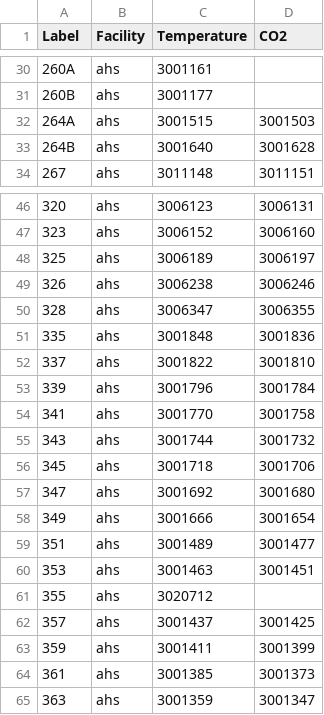
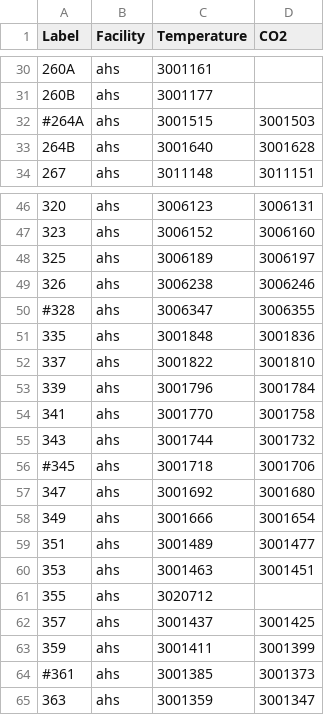
Before and after one commit to navkal/bgt, a CSV file: test_air.csv, drawn as a sheet; only a part is shown, gaps mark what is left out.

```diff
--- a/test_air.csv
+++ b/test_air.csv
@@ -31,3 +31,3 @@ Label,Facility,Temperature,CO2
 260B,ahs,3001177,
-264A,ahs,3001515,3001503
+#264A,ahs,3001515,3001503
 264B,ahs,3001640,3001628
@@ -49,3 +49,3 @@ Label,Facility,Temperature,CO2
 326,ahs,3006238,3006246
-328,ahs,3006347,3006355
+#328,ahs,3006347,3006355
 335,ahs,3001848,3001836
@@ -55,3 +55,3 @@ Label,Facility,Temperature,CO2
 343,ahs,3001744,3001732
-345,ahs,3001718,3001706
+#345,ahs,3001718,3001706
 347,ahs,3001692,3001680
@@ -63,3 +63,3 @@ Label,Facility,Temperature,CO2
 359,ahs,3001411,3001399
-361,ahs,3001385,3001373
+#361,ahs,3001385,3001373
 363,ahs,3001359,3001347
```
Also changed, not shown: test_co2.csv, 2 other files.
